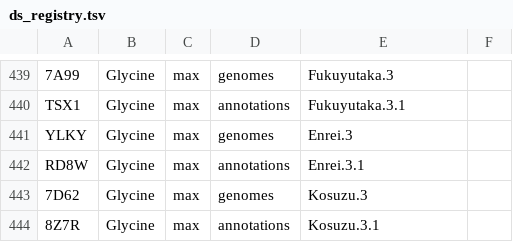
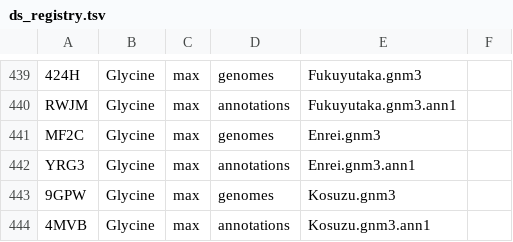
Before and after one commit to legumeinfo/datastore-registry, a TSV file: ds_registry.tsv, drawn as a sheet; only a part is shown, gaps mark what is left out; the diff covers the shown part only; the diff names each change by its address in the sheet, - before the commit and + after, or states it on an @@ line.

```diff
--- a/ds_registry.tsv
+++ b/ds_registry.tsv
-A439: 7A99
+A439: 424H
-E439: Fukuyutaka.3
+E439: Fukuyutaka.gnm3
-A440: TSX1
+A440: RWJM
-E440: Fukuyutaka.3.1
+E440: Fukuyutaka.gnm3.ann1
-A441: YLKY
+A441: MF2C
-E441: Enrei.3
+E441: Enrei.gnm3
-A442: RD8W
+A442: YRG3
-E442: Enrei.3.1
+E442: Enrei.gnm3.ann1
-A443: 7D62
+A443: 9GPW
-E443: Kosuzu.3
+E443: Kosuzu.gnm3
-A444: 8Z7R
+A444: 4MVB
-E444: Kosuzu.3.1
+E444: Kosuzu.gnm3.ann1
```
Also changed, not shown: 32 edited cells elsewhere in this file.
